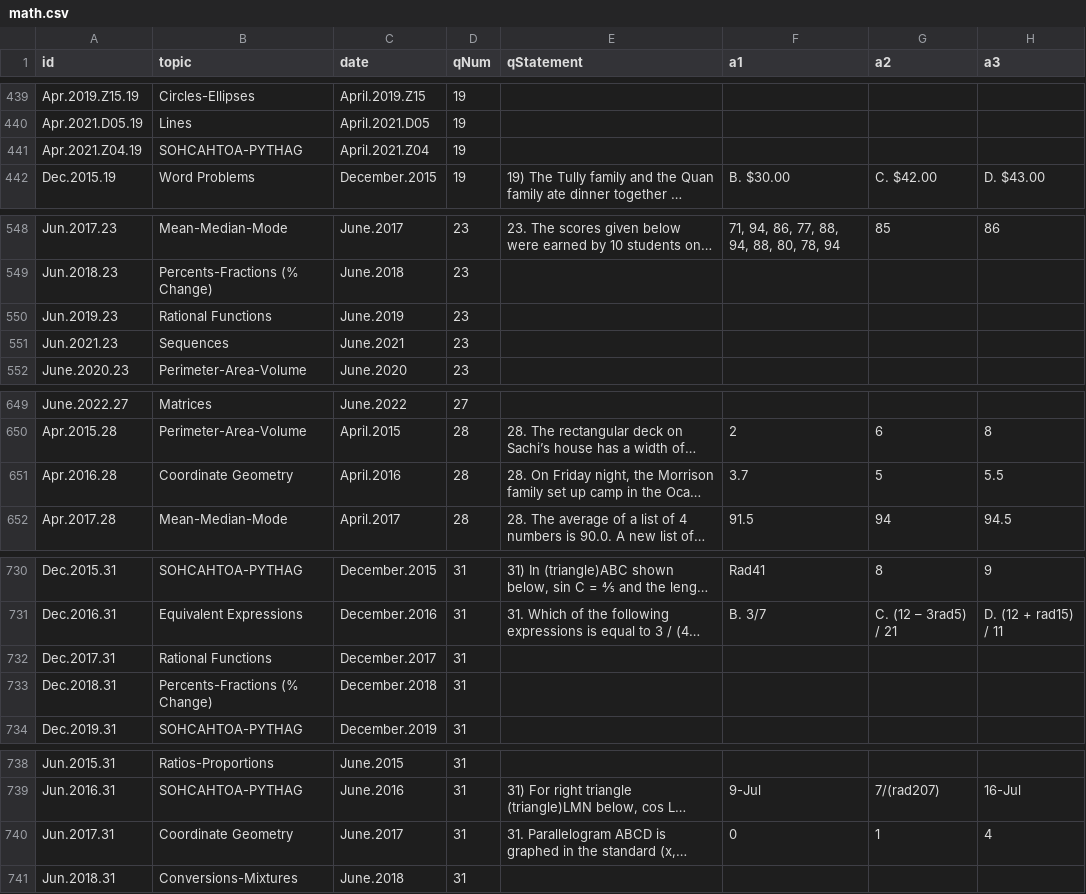
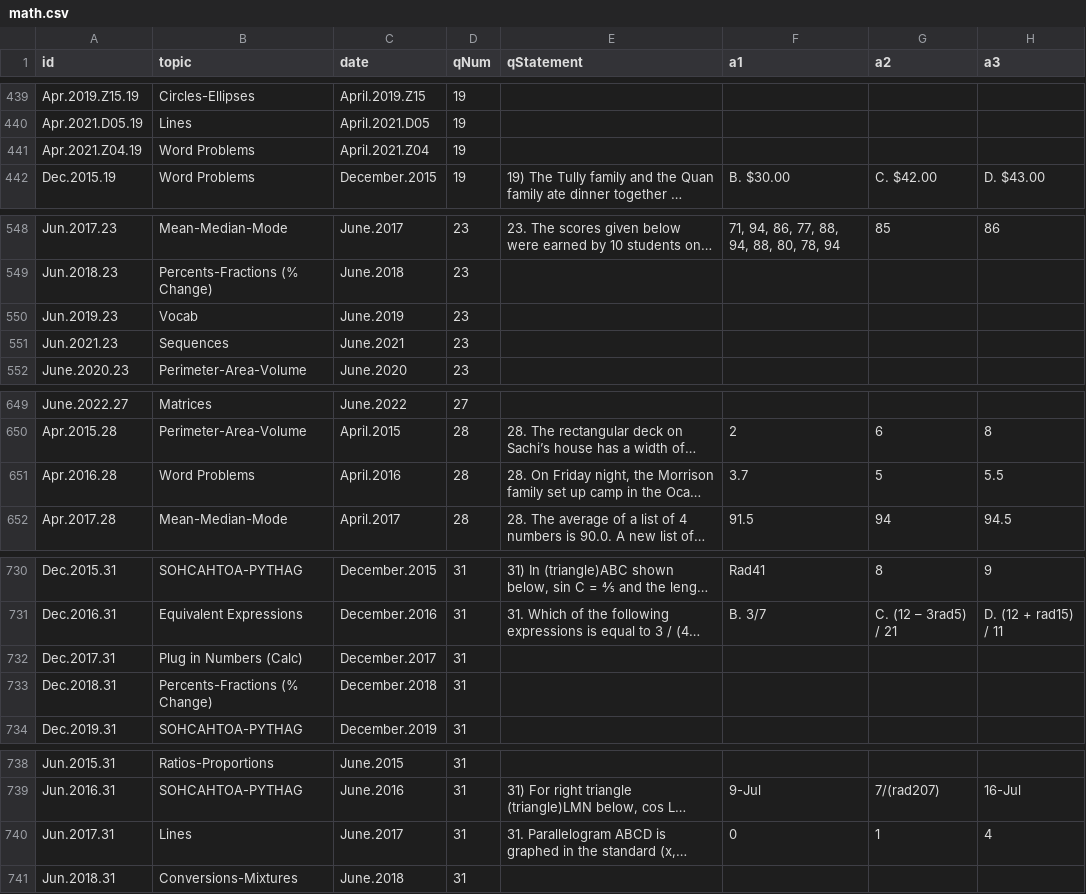
Before and after one commit to bryant-vu/ACT, a CSV file: data/math.csv, drawn as a sheet; only a part is shown, gaps mark what is left out; long unchanged cells end in …; the diff covers the shown part only; the diff names each change by its address in the sheet, - before the commit and + after, or states it on an @@ line.

```diff
--- a/data/math.csv
+++ b/data/math.csv
-B441 (topic): SOHCAHTOA-PYTHAG
+B441 (topic): Word Problems
-B550 (topic): Rational Functions
+B550 (topic): Vocab
-B651 (topic): Coordinate Geometry
+B651 (topic): Word Problems
-B732 (topic): Rational Functions
+B732 (topic): Plug in Numbers (Calc)
-B740 (topic): Coordinate Geometry
+B740 (topic): Lines
```
Also changed, not shown: 11 edited cells elsewhere in this file, 1 other file.
